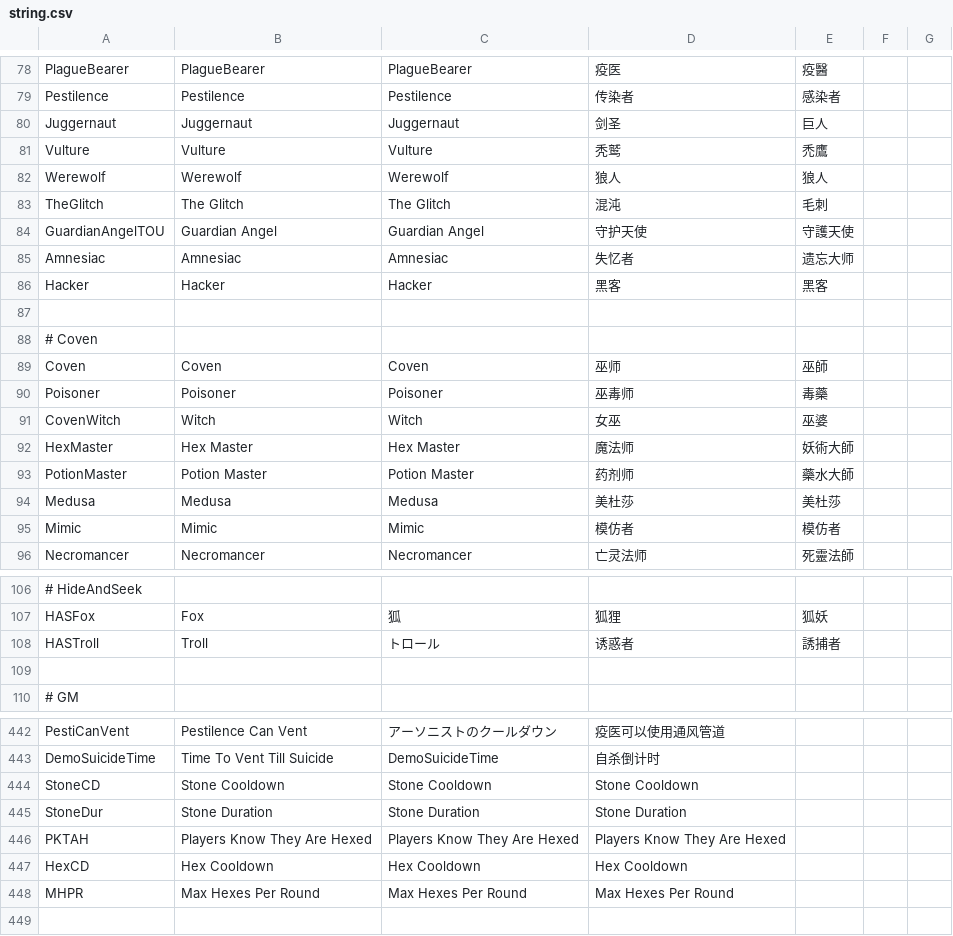
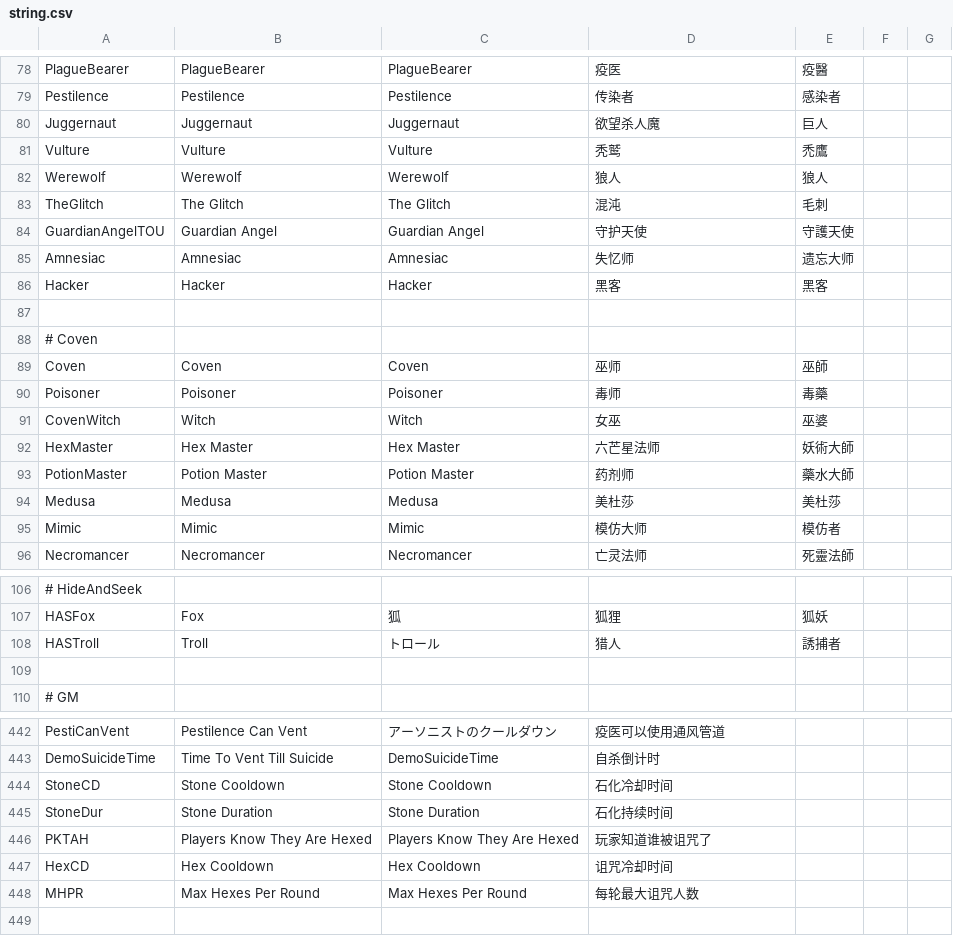
Before and after one commit to discus-sions/TownOfHost-TheOtherRoles, a CSV file: Resources/string.csv, drawn as a sheet; only a part is shown, gaps mark what is left out; the diff covers the shown part only; the diff names each change by its address in the sheet, - before the commit and + after, or states it on an @@ line.

```diff
--- a/Resources/string.csv
+++ b/Resources/string.csv
-D80: 剑圣
+D80: 欲望杀人魔
-D85: 失忆者
+D85: 失忆师
-D90: 巫毒师
+D90: 毒师
-D92: 魔法师
+D92: 六芒星法师
-D95: 模仿者
+D95: 模仿大师
-D108: 诱惑者
+D108: 猎人
-D444: Stone Cooldown
+D444: 石化冷却时间
-D445: Stone Duration
+D445: 石化持续时间
-D446: Players Know They Are Hexed
+D446: 玩家知道谁被诅咒了
-D447: Hex Cooldown
+D447: 诅咒冷却时间
-D448: Max Hexes Per Round
+D448: 每轮最大诅咒人数
```
Also changed, not shown: 34 edited cells elsewhere in this file.
